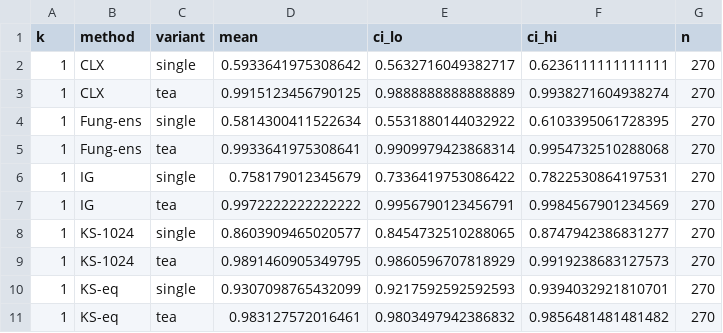
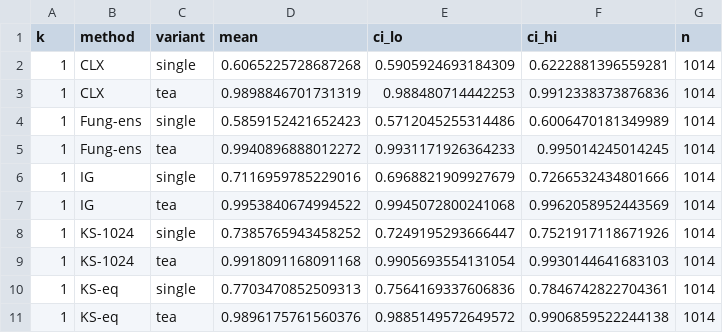
Before and after one commit to mazharulmd/XAI-CPS, a CSV file: results/tables/stab_temporal_sim.csv, drawn as a sheet; only a part is shown; the diff covers the shown part only.

```diff
--- a/results/tables/stab_temporal_sim.csv
+++ b/results/tables/stab_temporal_sim.csv
@@ -1,11 +1,11 @@
 k,method,variant,mean,ci_lo,ci_hi,n
-1,CLX,single,0.5933641975308642,0.5632716049382717,0.6236111111111111,270
-1,CLX,tea,0.9915123456790125,0.9888888888888889,0.9938271604938274,270
-1,Fung-ens,single,0.5814300411522634,0.5531880144032922,0.6103395061728395,270
-1,Fung-ens,tea,0.9933641975308641,0.9909979423868314,0.9954732510288068,270
-1,IG,single,0.758179012345679,0.7336419753086422,0.7822530864197531,270
-1,IG,tea,0.9972222222222222,0.9956790123456791,0.9984567901234569,270
-1,KS-1024,single,0.8603909465020577,0.8454732510288065,0.8747942386831277,270
-1,KS-1024,tea,0.9891460905349795,0.9860596707818929,0.9919238683127573,270
-1,KS-eq,single,0.9307098765432099,0.9217592592592593,0.9394032921810701,270
-1,KS-eq,tea,0.983127572016461,0.9803497942386832,0.9856481481481482,270
+1,CLX,single,0.6065225728687268,0.5905924693184309,0.6222881396559281,1014
+1,CLX,tea,0.9898846701731319,0.988480714442253,0.9912338373876836,1014
+1,Fung-ens,single,0.5859152421652423,0.5712045255314486,0.6006470181349989,1014
+1,Fung-ens,tea,0.9940896888012272,0.9931171926364233,0.995014245014245,1014
+1,IG,single,0.7116959785229016,0.6968821909927679,0.7266532434801666,1014
+1,IG,tea,0.9953840674994522,0.9945072800241068,0.9962058952443569,1014
+1,KS-1024,single,0.7385765943458252,0.7249195293666447,0.7521917118671926,1014
+1,KS-1024,tea,0.9918091168091168,0.9905693554131054,0.9930144641683103,1014
+1,KS-eq,single,0.7703470852509313,0.7564169337606836,0.7846742822704361,1014
+1,KS-eq,tea,0.9896175761560376,0.9885149572649572,0.9906859522244138,1014
```
Also changed, not shown: 152 edited cells elsewhere in this file, results/tables/cost_sim.csv, results/tables/stab_noise_spearman_sim.csv, 8 other files.
